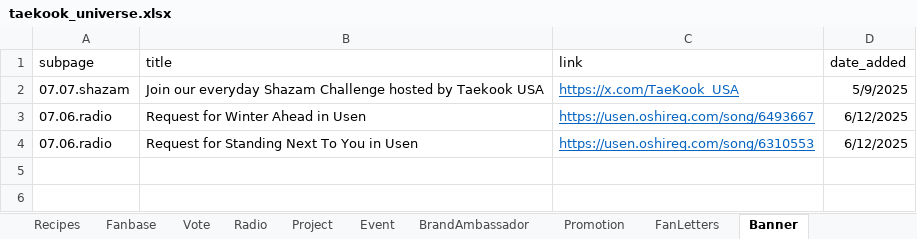
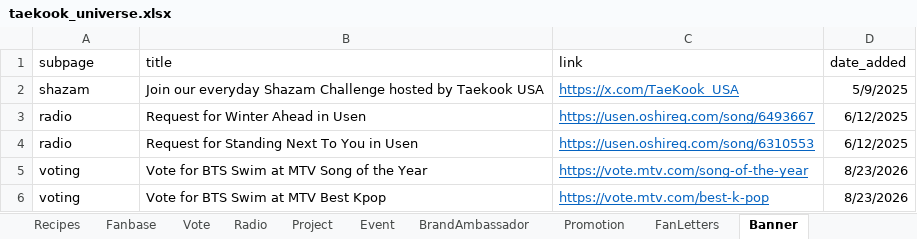
Before and after one commit to tetekoofm/taekookuniverse, an Excel workbook: taekook_universe.xlsx, sheet Banner, drawn as a sheet; values as stored, in another font and other column widths than the file's, no borders; the diff names each change by its address in the sheet, - before the commit and + after, or states it on an @@ line.

```diff
--- a/taekook_universe.xlsx (sheet Banner)
+++ b/taekook_universe.xlsx (sheet Banner)
-A2 (subpage): 07.07.shazam
+A2 (subpage): shazam
-A3:A4 (subpage): 07.06.radio
+A3:A4 (subpage): radio
+row 5: voting | Vote for BTS Swim at MTV Song of the Year | https://vote.mtv.com/song-of-the-year | 8/23/2026
+row 6: voting | Vote for BTS Swim at MTV Best Kpop | https://vote.mtv.com/best-k-pop | 8/23/2026
```
Also changed, not shown: 6 other files.
